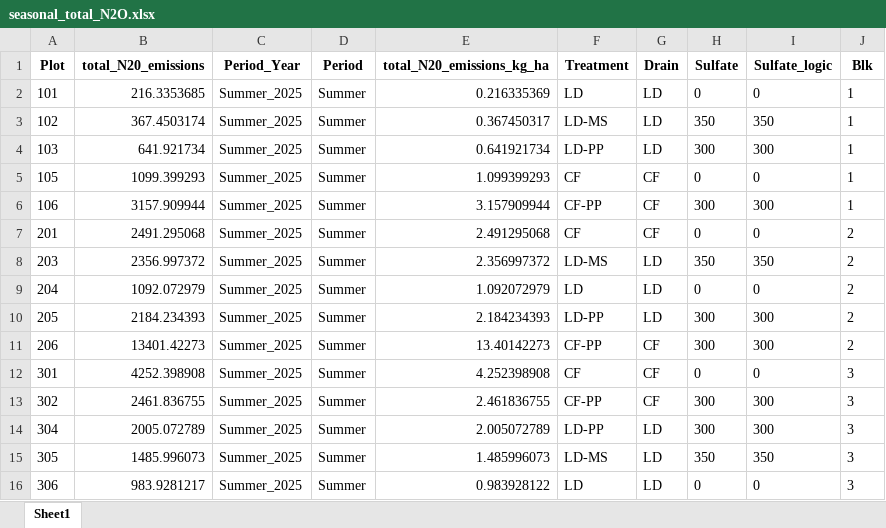
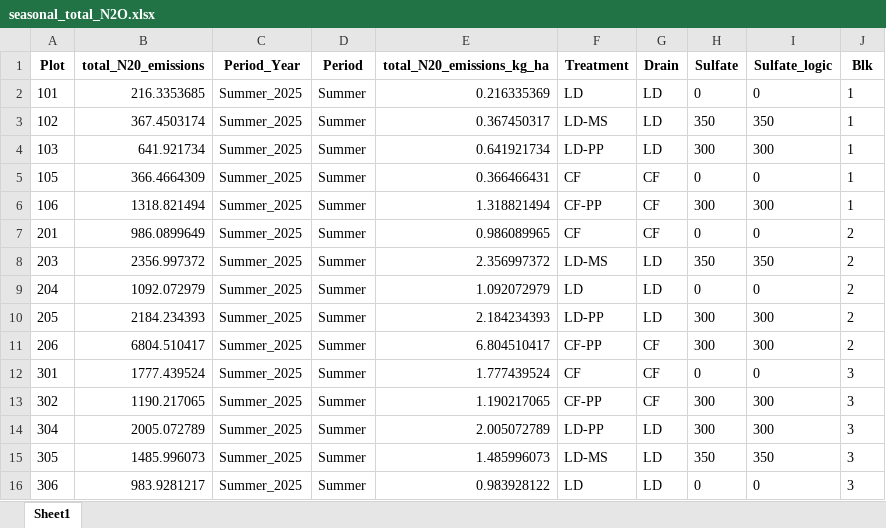
Before and after one commit to XiaoZhangZhangRice/Sulfate_Drain, an Excel workbook: Data/seasonal_total_N2O.xlsx, sheet Sheet1, drawn as a sheet; values as stored, in another font and other column widths than the file's, no borders; the diff names each change by its address in the sheet, - before the commit and + after, or states it on an @@ line.

```diff
--- a/Data/seasonal_total_N2O.xlsx (sheet Sheet1)
+++ b/Data/seasonal_total_N2O.xlsx (sheet Sheet1)
-B5 (total_N20_emissions): 1099.399293
+B5 (total_N20_emissions): 366.4664309
-E5 (total_N20_emissions_kg_ha): 1.099399293
+E5 (total_N20_emissions_kg_ha): 0.366466431
-B6 (total_N20_emissions): 3157.909944
+B6 (total_N20_emissions): 1318.821494
-E6 (total_N20_emissions_kg_ha): 3.157909944
+E6 (total_N20_emissions_kg_ha): 1.318821494
-B7 (total_N20_emissions): 2491.295068
+B7 (total_N20_emissions): 986.0899649
-E7 (total_N20_emissions_kg_ha): 2.491295068
+E7 (total_N20_emissions_kg_ha): 0.986089965
-B11 (total_N20_emissions): 13401.42273
+B11 (total_N20_emissions): 6804.510417
-E11 (total_N20_emissions_kg_ha): 13.40142273
+E11 (total_N20_emissions_kg_ha): 6.804510417
-B12 (total_N20_emissions): 4252.398908
+B12 (total_N20_emissions): 1777.439524
-E12 (total_N20_emissions_kg_ha): 4.252398908
+E12 (total_N20_emissions_kg_ha): 1.777439524
-B13 (total_N20_emissions): 2461.836755
+B13 (total_N20_emissions): 1190.217065
-E13 (total_N20_emissions_kg_ha): 2.461836755
+E13 (total_N20_emissions_kg_ha): 1.190217065
```
Also changed, not shown: 3 other files.
